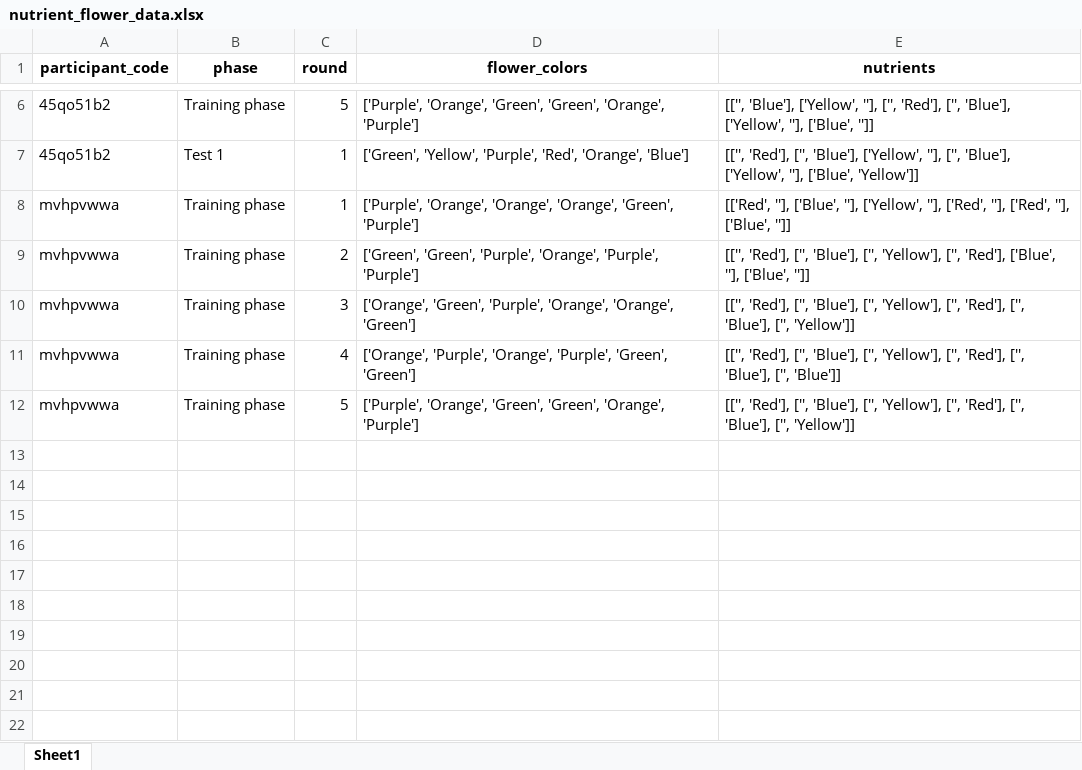
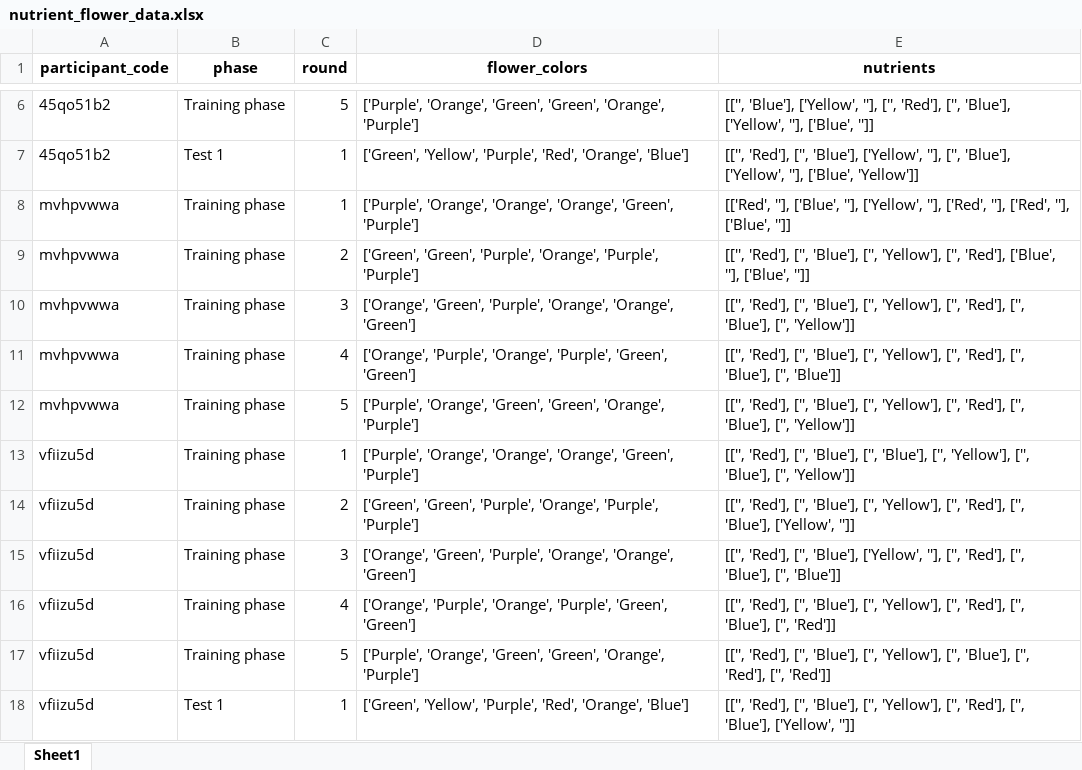
Before and after one commit to AnaAGUERRE/Paradigm-shift, an Excel workbook: nutrient_flower_data.xlsx, sheet Sheet1, drawn as a sheet; only a part is shown, gaps mark what is left out; values as stored, in another font and other column widths than the file's, no borders; the diff names each change by its address in the sheet, - before the commit and + after, or states it on an @@ line.

Commit message:
excel file rather than txt file

```diff
--- a/nutrient_flower_data.xlsx (sheet Sheet1)
+++ b/nutrient_flower_data.xlsx (sheet Sheet1)
+row 13: vfiizu5d | Training phase | 1 | ['Purple', 'Orange', 'Orange', 'Orange', 'Green', 'Purple'] | [['', 'Red'], ['', 'Blue'], ['', 'Blue'], ['', 'Yellow'], ['', 'Blue'], ['', 'Yellow']]
+row 14: vfiizu5d | Training phase | 2 | ['Green', 'Green', 'Purple', 'Orange', 'Purple', 'Purple'] | [['', 'Red'], ['', 'Blue'], ['', 'Yellow'], ['', 'Red'], ['', 'Blue'], ['Yellow', '']]
+row 15: vfiizu5d | Training phase | 3 | ['Orange', 'Green', 'Purple', 'Orange', 'Orange', 'Green'] | [['', 'Red'], ['', 'Blue'], ['Yellow', ''], ['', 'Red'], ['', 'Blue'], ['', 'Blue']]
+row 16: vfiizu5d | Training phase | 4 | ['Orange', 'Purple', 'Orange', 'Purple', 'Green', 'Green'] | [['', 'Red'], ['', 'Blue'], ['', 'Yellow'], ['', 'Red'], ['', 'Blue'], ['', 'Red']]
+row 17: vfiizu5d | Training phase | 5 | ['Purple', 'Orange', 'Green', 'Green', 'Orange', 'Purple'] | [['', 'Red'], ['', 'Blue'], ['', 'Yellow'], ['', 'Blue'], ['', 'Red'], ['', 'Red']]
+row 18: vfiizu5d | Test 1 | 1 | ['Green', 'Yellow', 'Purple', 'Red', 'Orange', 'Blue'] | [['', 'Red'], ['', 'Blue'], ['', 'Yellow'], ['', 'Red'], ['', 'Blue'], ['Yellow', '']]
```
Also changed, not shown: 1 other file.
